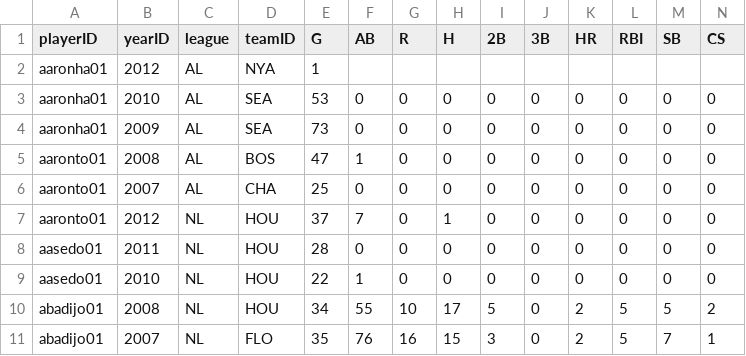
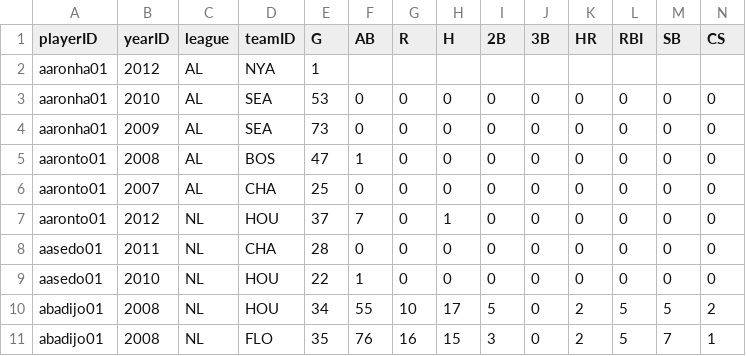
Before and after one commit to thatmoodyguy/slugger, a CSV file: spec/data/stats.csv, drawn as a sheet.

Commit message:
Added BattingStatistic.stats_for_player_and_year method

```diff
--- a/spec/data/stats.csv
+++ b/spec/data/stats.csv
@@ -7,5 +7,5 @@ aaronto01,2007,AL,CHA,25,0,0,0,0,0,0,0,0,0
 aaronto01,2012,NL,HOU,37,7,0,1,0,0,0,0,0,0
-aasedo01,2011,NL,HOU,28,0,0,0,0,0,0,0,0,0
+aasedo01,2011,NL,CHA,28,0,0,0,0,0,0,0,0,0
 aasedo01,2010,NL,HOU,22,1,0,0,0,0,0,0,0,0
 abadijo01,2008,NL,HOU,34,55,10,17,5,0,2,5,5,2
-abadijo01,2007,NL,FLO,35,76,16,15,3,0,2,5,7,1
+abadijo01,2008,NL,FLO,35,76,16,15,3,0,2,5,7,1
```
Also changed, not shown: 2 other files.
